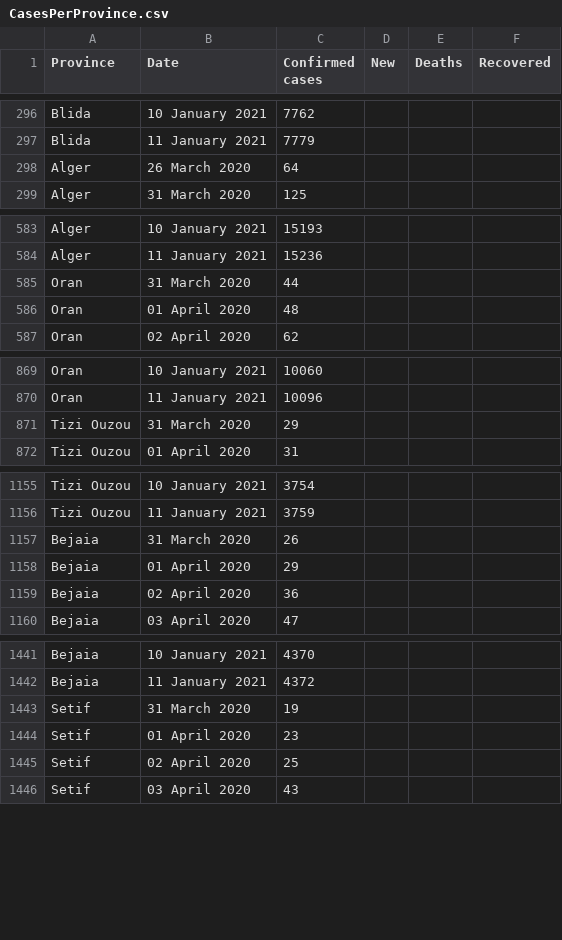
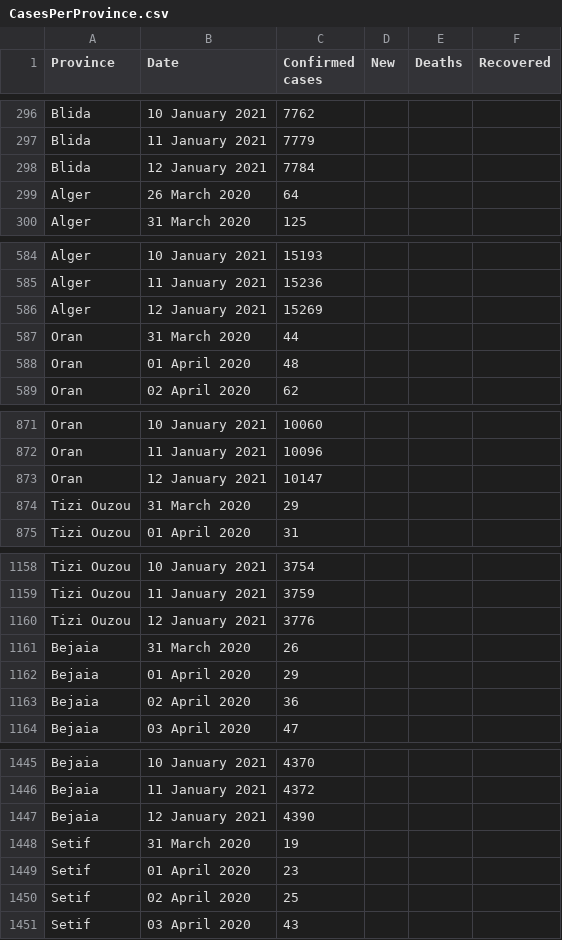
Before and after one commit to imadedd/COVID19Algeria, a CSV file: data/CasesPerProvince.csv, drawn as a sheet; only a part is shown, gaps mark what is left out; the diff covers the shown part only; the diff names each change by its address in the sheet, - before the commit and + after, or states it on an @@ line.

Commit message:
"CasesDailyUpdates" CSV file update until 12 January 2021 at 21.23 pm "CasesPerProvince" CSV file update until 12 January 2021 at 21.23 pm

```diff
--- a/data/CasesPerProvince.csv
+++ b/data/CasesPerProvince.csv
+row 298: Blida | 12 January 2021 | 7784
+row 586: Alger | 12 January 2021 | 15269
+row 873: Oran | 12 January 2021 | 10147
+row 1160: Tizi Ouzou | 12 January 2021 | 3776
+row 1447: Bejaia | 12 January 2021 | 4390
```
Also changed, not shown: 43 added rows elsewhere in this file.
